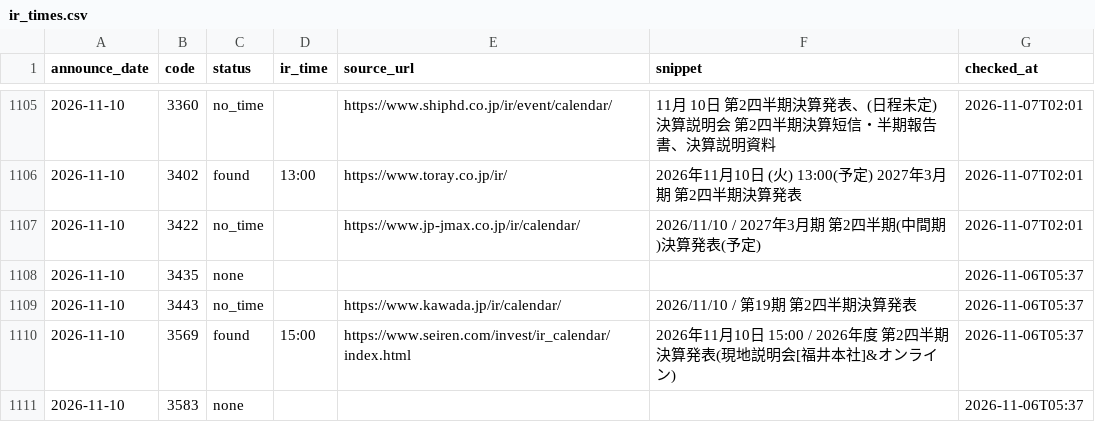
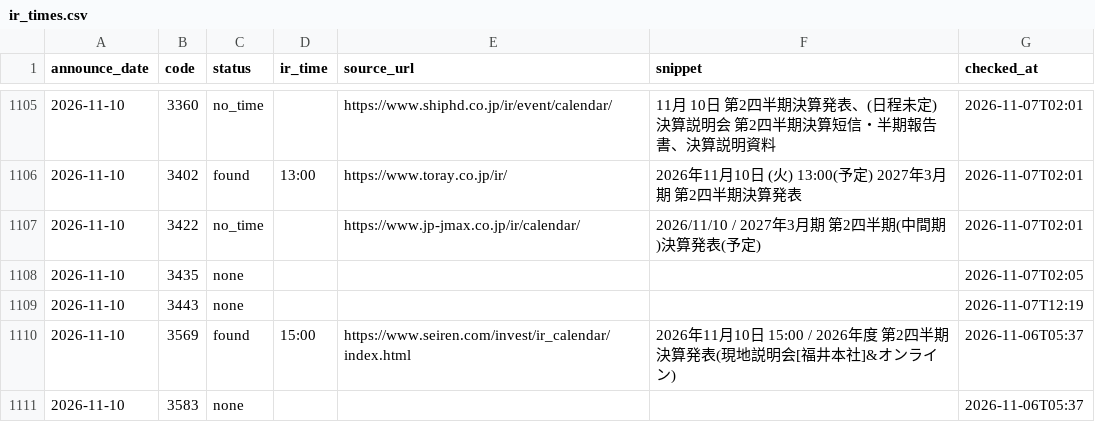
Before and after one commit to vix96343-source/kessan-hantei, a CSV file: data/ir_times.csv, drawn as a sheet; only a part is shown, gaps mark what is left out; the diff names each change by its address in the sheet, - before the commit and + after, or states it on an @@ line.

Commit message:
data: 前の四半期のセグメント・受注・会社予想・発表時刻(IRBANK・各社IR)を補完(手元)

```diff
--- a/data/ir_times.csv
+++ b/data/ir_times.csv
-G1108 (checked_at): 2026-11-06T05:37
+G1108 (checked_at): 2026-11-07T02:05
-C1109 (status): no_time
+C1109 (status): none
-E1109 (source_url): https://www.kawada.jp/ir/calendar/
+E1109 (source_url): (empty)
-F1109 (snippet): 2026/11/10 / 第19期 第2四半期決算発表
+F1109 (snippet): (empty)
-G1109 (checked_at): 2026-11-06T05:37
+G1109 (checked_at): 2026-11-07T12:19
```
Also changed, not shown: 3 other files.
